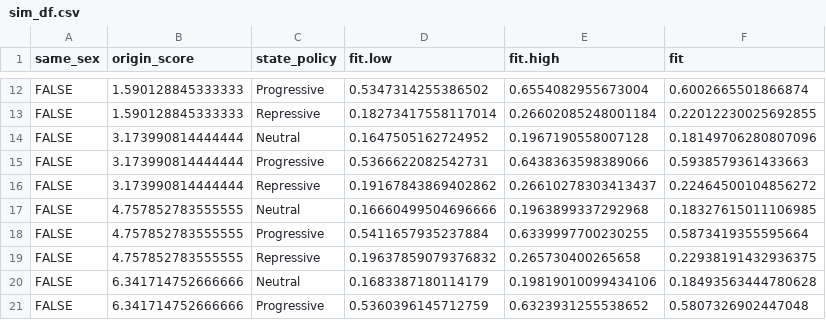
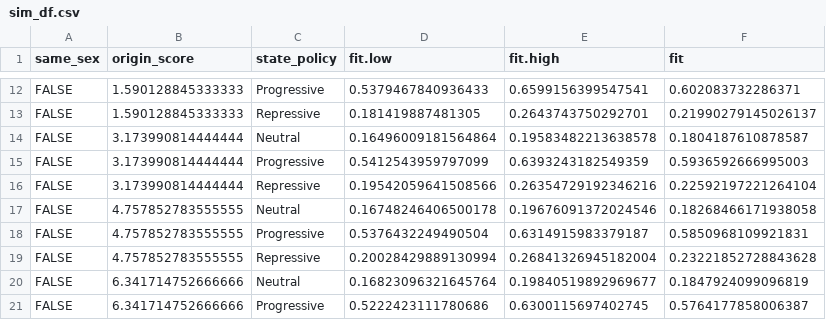
Before and after one commit to nathanihoff/ssimm, a CSV file: draft/sim_df.csv, drawn as a sheet; only a part is shown, gaps mark what is left out; the diff covers the shown part only; the diff names each change by its address in the sheet, - before the commit and + after, or states it on an @@ line.

```diff
--- a/draft/sim_df.csv
+++ b/draft/sim_df.csv
-D12 (fit.low): 0.5347314255386502
+D12 (fit.low): 0.5379467840936433
-E12 (fit.high): 0.6554082955673004
+E12 (fit.high): 0.6599156399547541
-F12 (fit): 0.6002665501866874
+F12 (fit): 0.602083732286371
-D13 (fit.low): 0.18273417558117014
+D13 (fit.low): 0.181419887481305
-E13 (fit.high): 0.26602085248001184
+E13 (fit.high): 0.2643743750292701
-F13 (fit): 0.22012230025692855
+F13 (fit): 0.21990279145026137
-D14 (fit.low): 0.1647505162724952
+D14 (fit.low): 0.16496009181564864
-E14 (fit.high): 0.1967190558007128
+E14 (fit.high): 0.19583482213638578
-F14 (fit): 0.18149706280807096
+F14 (fit): 0.1804187610878587
-D15 (fit.low): 0.5366622082542731
+D15 (fit.low): 0.5412543959797099
-E15 (fit.high): 0.6438363598389066
+E15 (fit.high): 0.6393243182549359
-F15 (fit): 0.5938579361433663
+F15 (fit): 0.5936592666995003
-D16 (fit.low): 0.19167843869402862
+D16 (fit.low): 0.19542059641508566
-E16 (fit.high): 0.26610278303413437
+E16 (fit.high): 0.26354729192346216
-F16 (fit): 0.22464500104856272
+F16 (fit): 0.22592197221264104
-D17 (fit.low): 0.16660499504696666
+D17 (fit.low): 0.16748246406500178
-E17 (fit.high): 0.1963899337292968
+E17 (fit.high): 0.19676091372024546
-F17 (fit): 0.18327615011106985
+F17 (fit): 0.18268466171938058
-D18 (fit.low): 0.5411657935237884
+D18 (fit.low): 0.5376432249490504
-E18 (fit.high): 0.6339997700230255
+E18 (fit.high): 0.6314915983379187
-F18 (fit): 0.5873419355595664
+F18 (fit): 0.5850968109921831
-D19 (fit.low): 0.19637859079376832
+D19 (fit.low): 0.20028429889130994
-E19 (fit.high): 0.265730400265658
+E19 (fit.high): 0.26841326945182004
-F19 (fit): 0.22938191432936375
+F19 (fit): 0.23221852728843628
-D20 (fit.low): 0.1683387180114179
+D20 (fit.low): 0.16823096321645764
-E20 (fit.high): 0.19819010099434106
+E20 (fit.high): 0.19840519892969677
-F20 (fit): 0.18493563444780628
+F20 (fit): 0.1847924099096819
-D21 (fit.low): 0.5360396145712759
+D21 (fit.low): 0.5222423111780686
-E21 (fit.high): 0.6323931255538652
+E21 (fit.high): 0.6300115697402745
-F21 (fit): 0.5807326902447048
+F21 (fit): 0.5764177858006387
```
Also changed, not shown: 150 edited cells elsewhere in this file, data/acs_dyad2.csv, 9 other files.
